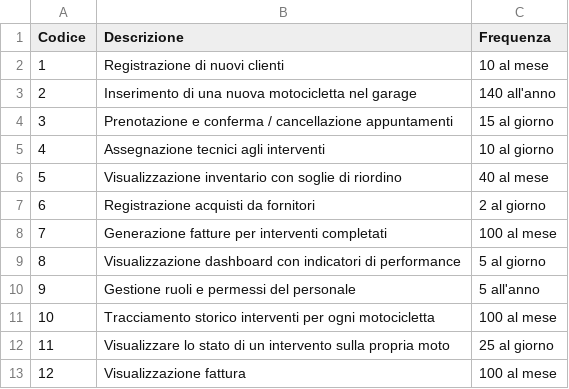
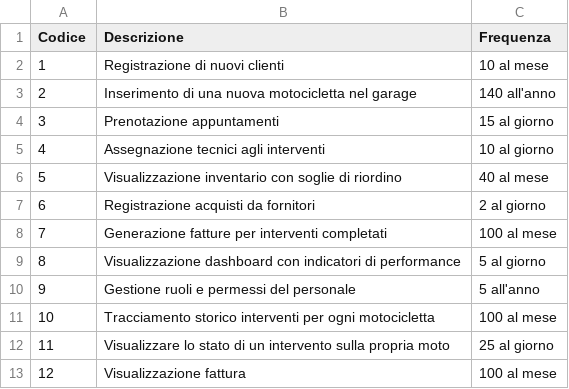
Before and after one commit to D3stan/motorcycle-repair-shop-MS, a CSV file: report/tables/operations.csv, drawn as a sheet.

Commit message:
minor fixes in the report

```diff
--- a/report/tables/operations.csv
+++ b/report/tables/operations.csv
@@ -3,3 +3,3 @@ Codice, Descrizione, Frequenza
 2, Inserimento di una nuova motocicletta nel garage, 140 all'anno
-3, Prenotazione e conferma / cancellazione appuntamenti, 15 al giorno
+3, Prenotazione appuntamenti, 15 al giorno
 4, Assegnazione tecnici agli interventi, 10 al giorno
```
Also changed, not shown: 2 other files.
